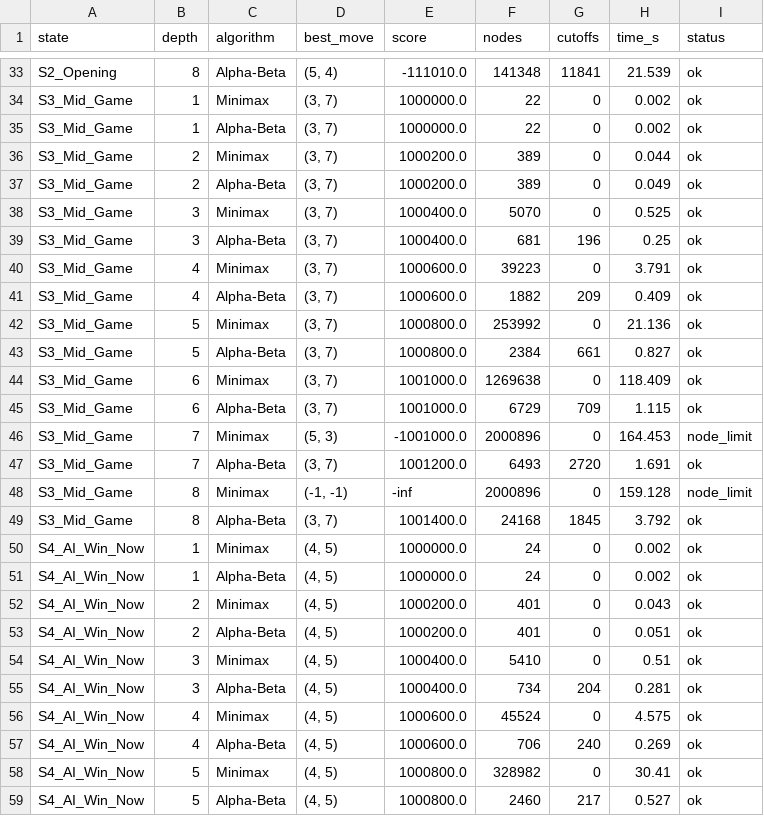
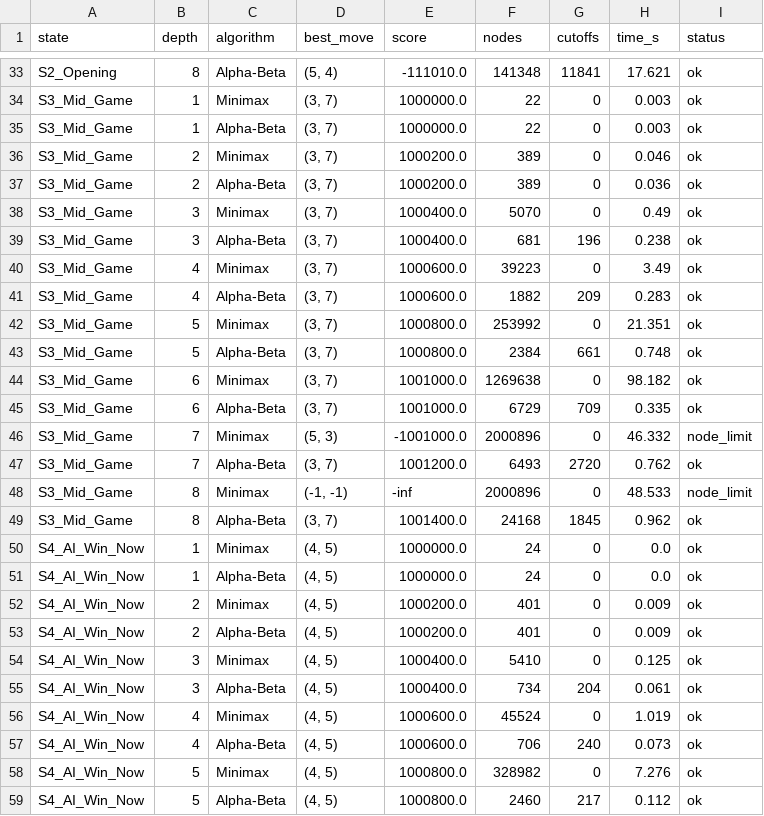
Before and after one commit to dtcls/tictactoe, a CSV file: benchmark_results.csv, drawn as a sheet; only a part is shown, gaps mark what is left out; the diff covers the shown part only; the diff names each change by its address in the sheet, - before the commit and + after, or states it on an @@ line.

```diff
--- a/benchmark_results.csv
+++ b/benchmark_results.csv
-H33 (time_s): 21.539
+H33 (time_s): 17.621
-H34:H35 (time_s): 0.002
+H34:H35 (time_s): 0.003
-H36 (time_s): 0.044
+H36 (time_s): 0.046
-H37 (time_s): 0.049
+H37 (time_s): 0.036
-H38 (time_s): 0.525
+H38 (time_s): 0.49
-H39 (time_s): 0.25
+H39 (time_s): 0.238
-H40 (time_s): 3.791
+H40 (time_s): 3.49
-H41 (time_s): 0.409
+H41 (time_s): 0.283
-H42 (time_s): 21.136
+H42 (time_s): 21.351
-H43 (time_s): 0.827
+H43 (time_s): 0.748
-H44 (time_s): 118.409
+H44 (time_s): 98.182
-H45 (time_s): 1.115
+H45 (time_s): 0.335
-H46 (time_s): 164.453
+H46 (time_s): 46.332
-H47 (time_s): 1.691
+H47 (time_s): 0.762
-H48 (time_s): 159.128
+H48 (time_s): 48.533
-H49 (time_s): 3.792
+H49 (time_s): 0.962
-H50:H51 (time_s): 0.002
+H50:H51 (time_s): 0.0
-H52 (time_s): 0.043
+H52 (time_s): 0.009
-H53 (time_s): 0.051
+H53 (time_s): 0.009
-H54 (time_s): 0.51
+H54 (time_s): 0.125
-H55 (time_s): 0.281
+H55 (time_s): 0.061
-H56 (time_s): 4.575
+H56 (time_s): 1.019
-H57 (time_s): 0.269
+H57 (time_s): 0.073
-H58 (time_s): 30.41
+H58 (time_s): 7.276
-H59 (time_s): 0.527
+H59 (time_s): 0.112
```
Also changed, not shown: 74 edited cells elsewhere in this file.
